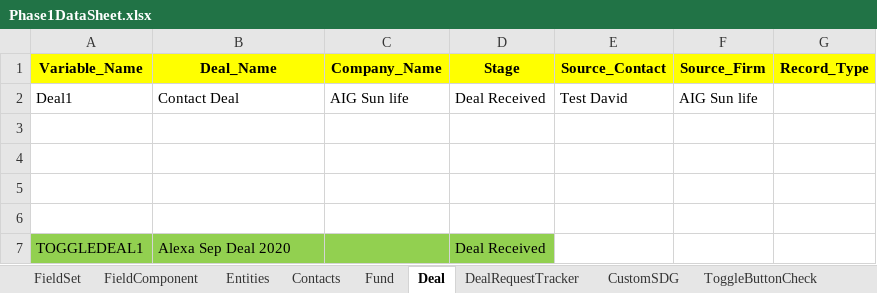
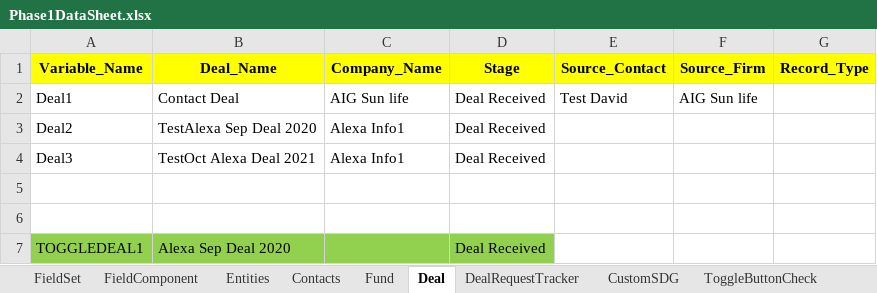
Before and after one commit to NitinNavatar/PE4.7, an Excel workbook: Phase1DataSheet.xlsx, sheet Deal, drawn as a sheet; values as stored, in another font and other column widths than the file's, no borders; the diff names each change by its address in the sheet, - before the commit and + after, or states it on an @@ line.

```diff
--- a/Phase1DataSheet.xlsx (sheet Deal)
+++ b/Phase1DataSheet.xlsx (sheet Deal)
-row 3: (empty)
+row 3: Deal2 | TestAlexa Sep Deal 2020 | Alexa Info1 | Deal Received
-row 4: (empty)
+row 4: Deal3 | TestOct Alexa Deal 2021 | Alexa Info1 | Deal Received
```
Also changed, not shown: sheet FieldComponent, TestCases.xlsx.
